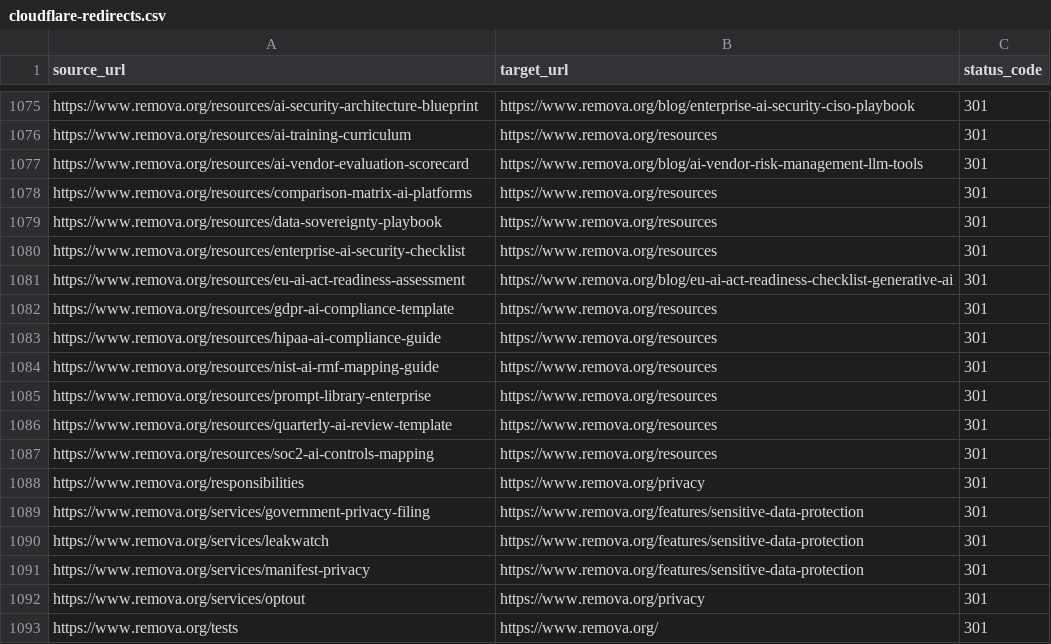
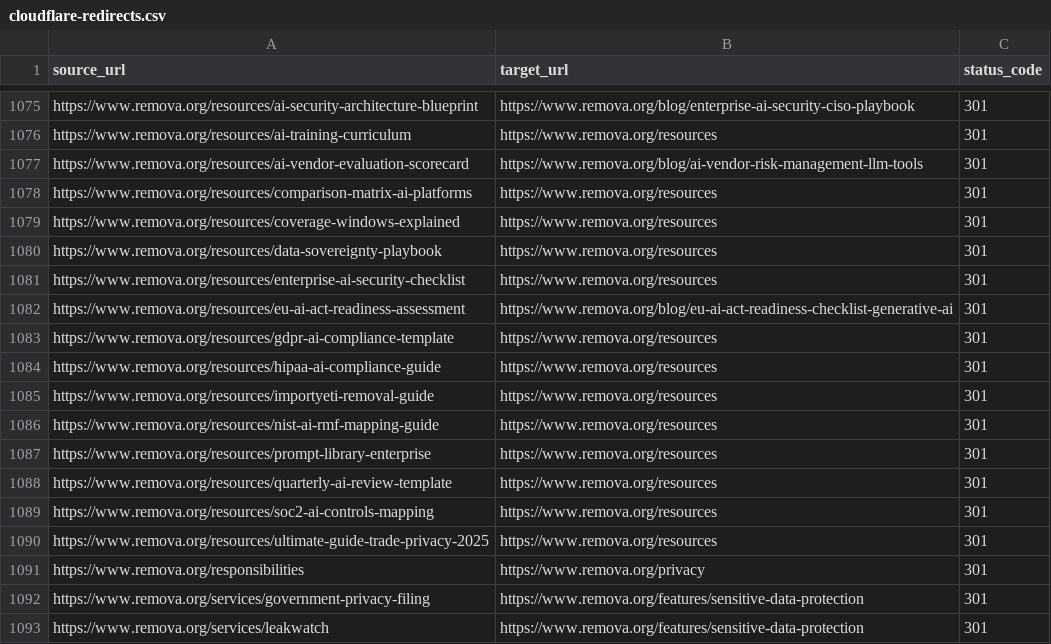
Before and after one commit to omaycompany/remova-marketing, a CSV file: docs/cloudflare-redirects.csv, drawn as a sheet; only a part is shown, gaps mark what is left out; the shorter side is filled out with more unchanged rows; the diff names each change by its address in the sheet, - before the commit and + after, or states it on an @@ line.

Commit message:
Refine Remova content and control messaging

```diff
--- a/docs/cloudflare-redirects.csv
+++ b/docs/cloudflare-redirects.csv
+row 1079: https://www.remova.org/resources/coverage-windows-explained | https://www.remova.org/resources | 301
+row 1085: https://www.remova.org/resources/importyeti-removal-guide | https://www.remova.org/resources | 301
+row 1090: https://www.remova.org/resources/ultimate-guide-trade-privacy-2025 | https://www.remova.org/resources | 301
```
Also changed, not shown: 20 other files.
